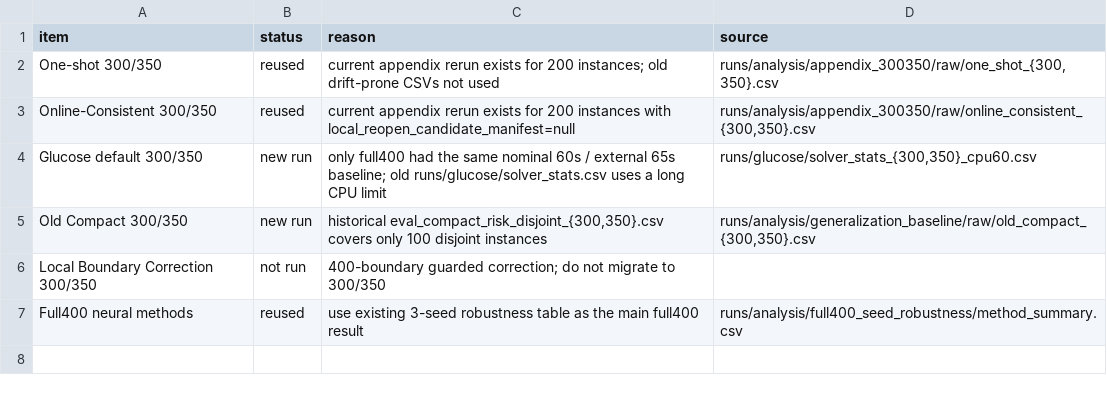
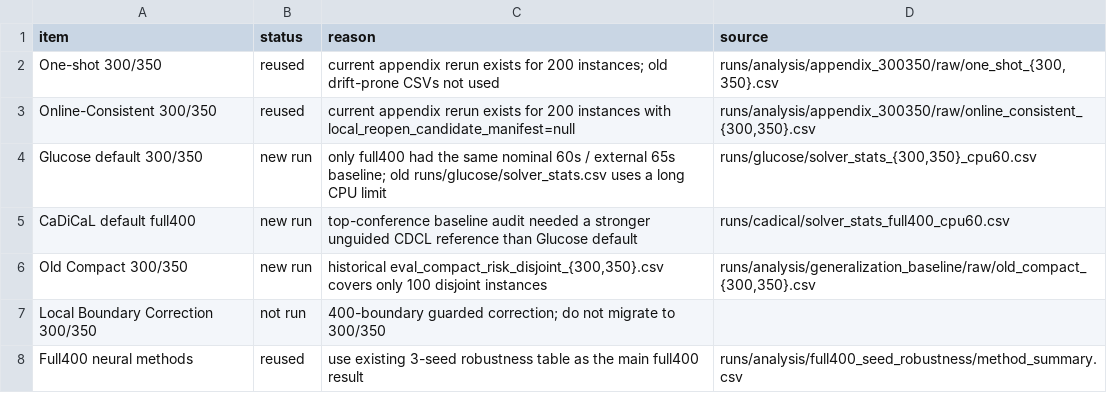
Before and after one commit to cchao-jlu/my_rlaf, a CSV file: runs/analysis/generalization_baseline/audit.csv, drawn as a sheet; the diff names each change by its address in the sheet, - before the commit and + after, or states it on an @@ line.

```diff
--- a/runs/analysis/generalization_baseline/audit.csv
+++ b/runs/analysis/generalization_baseline/audit.csv
+row 5: CaDiCaL default full400 | new run | top-conference baseline audit needed a stronger unguided CDCL reference than Glucose default | runs/cadical/solver_stats_full400_cpu60.csv
```
Also changed, not shown: runs/analysis/generalization_baseline/paper_table.csv, runs/analysis/generalization_baseline/summary.csv, 11 other files.
